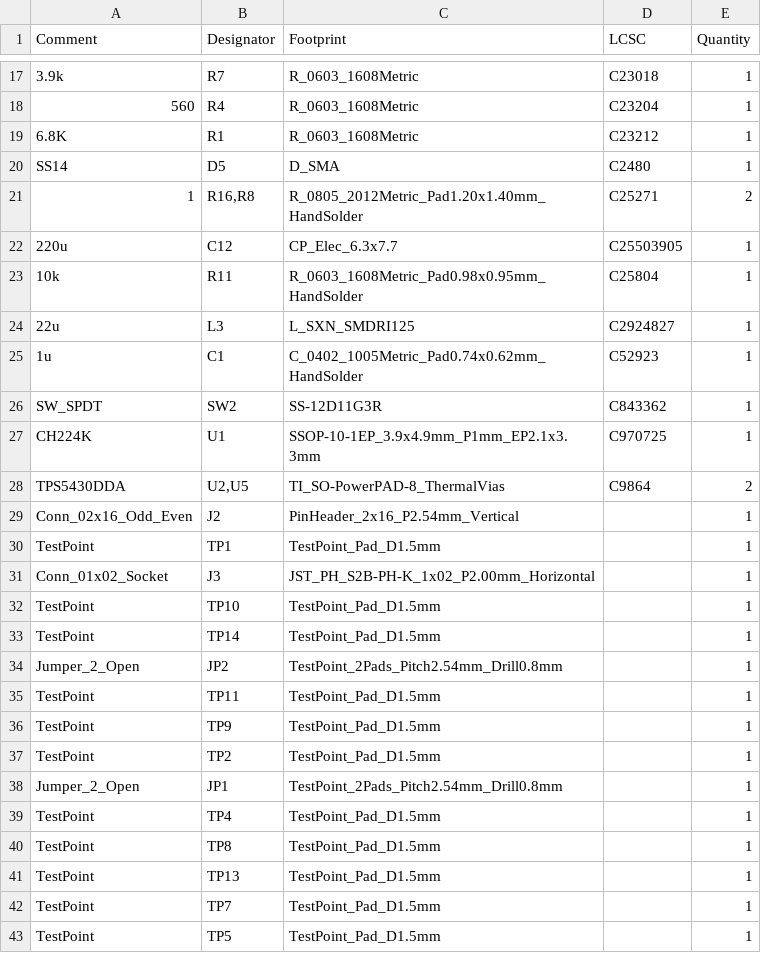
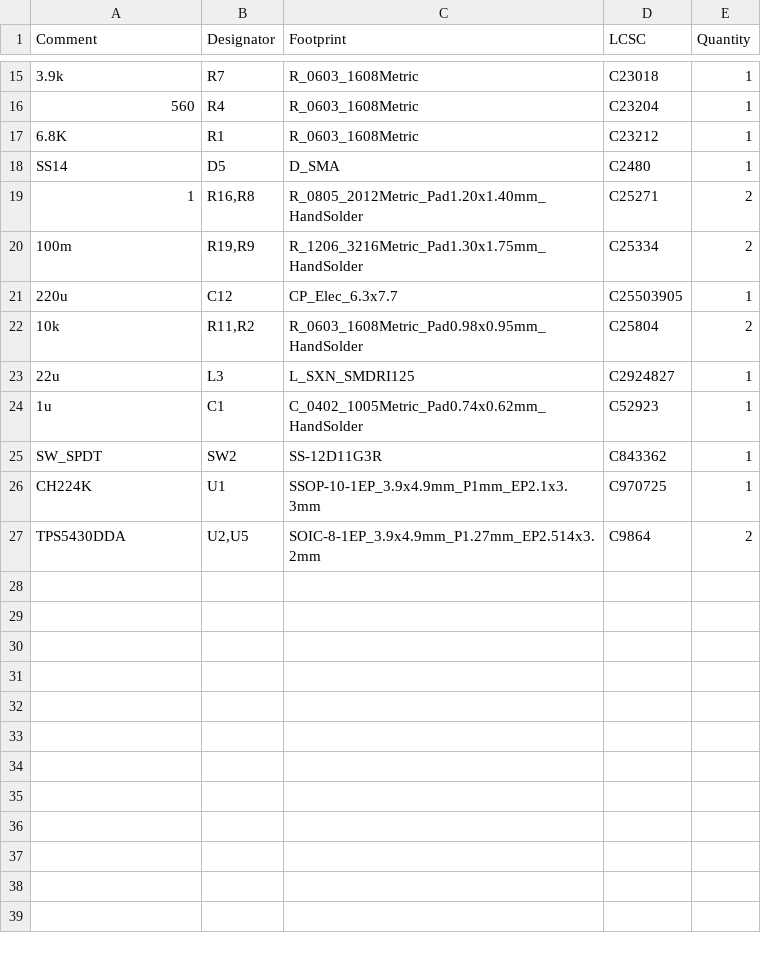
Before and after one commit to SFBdragon/eee3088f-project, a CSV file: kicad/shaun-proj/jlcpcb/production_files/BOM-shaun-proj.csv, drawn as a sheet; only a part is shown, gaps mark what is left out; the diff covers the shown part only.

```diff
--- a/kicad/shaun-proj/jlcpcb/production_files/BOM-shaun-proj.csv
+++ b/kicad/shaun-proj/jlcpcb/production_files/BOM-shaun-proj.csv
@@ -21,4 +19,5 @@ SS14,D5,D_SMA,C2480,1
 1,"R16,R8",R_0805_2012Metric_Pad1.20x1.40mm_HandSolder,C25271,2
+100m,"R19,R9",R_1206_3216Metric_Pad1.30x1.75mm_HandSolder,C25334,2
 220u,C12,CP_Elec_6.3x7.7,C25503905,1
-10k,R11,R_0603_1608Metric_Pad0.98x0.95mm_HandSolder,C25804,1
+10k,"R11,R2",R_0603_1608Metric_Pad0.98x0.95mm_HandSolder,C25804,2
 22u,L3,L_SXN_SMDRI125,C2924827,1
@@ -27,17 +26,2 @@ SW_SPDT,SW2,SS-12D11G3R,C843362,1
 CH224K,U1,SSOP-10-1EP_3.9x4.9mm_P1mm_EP2.1x3.3mm,C970725,1
-TPS5430DDA,"U2,U5",TI_SO-PowerPAD-8_ThermalVias,C9864,2
-Conn_02x16_Odd_Even,J2,PinHeader_2x16_P2.54mm_Vertical,,1
-TestPoint,TP1,TestPoint_Pad_D1.5mm,,1
-Conn_01x02_Socket,J3,JST_PH_S2B-PH-K_1x02_P2.00mm_Horizontal,,1
-TestPoint,TP10,TestPoint_Pad_D1.5mm,,1
-TestPoint,TP14,TestPoint_Pad_D1.5mm,,1
-Jumper_2_Open,JP2,TestPoint_2Pads_Pitch2.54mm_Drill0.8mm,,1
-TestPoint,TP11,TestPoint_Pad_D1.5mm,,1
-TestPoint,TP9,TestPoint_Pad_D1.5mm,,1
-TestPoint,TP2,TestPoint_Pad_D1.5mm,,1
-Jumper_2_Open,JP1,TestPoint_2Pads_Pitch2.54mm_Drill0.8mm,,1
-TestPoint,TP4,TestPoint_Pad_D1.5mm,,1
-TestPoint,TP8,TestPoint_Pad_D1.5mm,,1
-TestPoint,TP13,TestPoint_Pad_D1.5mm,,1
-TestPoint,TP7,TestPoint_Pad_D1.5mm,,1
-TestPoint,TP5,TestPoint_Pad_D1.5mm,,1
+TPS5430DDA,"U2,U5",SOIC-8-1EP_3.9x4.9mm_P1.27mm_EP2.514x3.2mm,C9864,2
```
Also changed, not shown: 2 removed rows and 5 edited cells elsewhere in this file, kicad/shaun-proj/jlcpcb/production_files/CPL-shaun-proj.csv, 34 other files.
